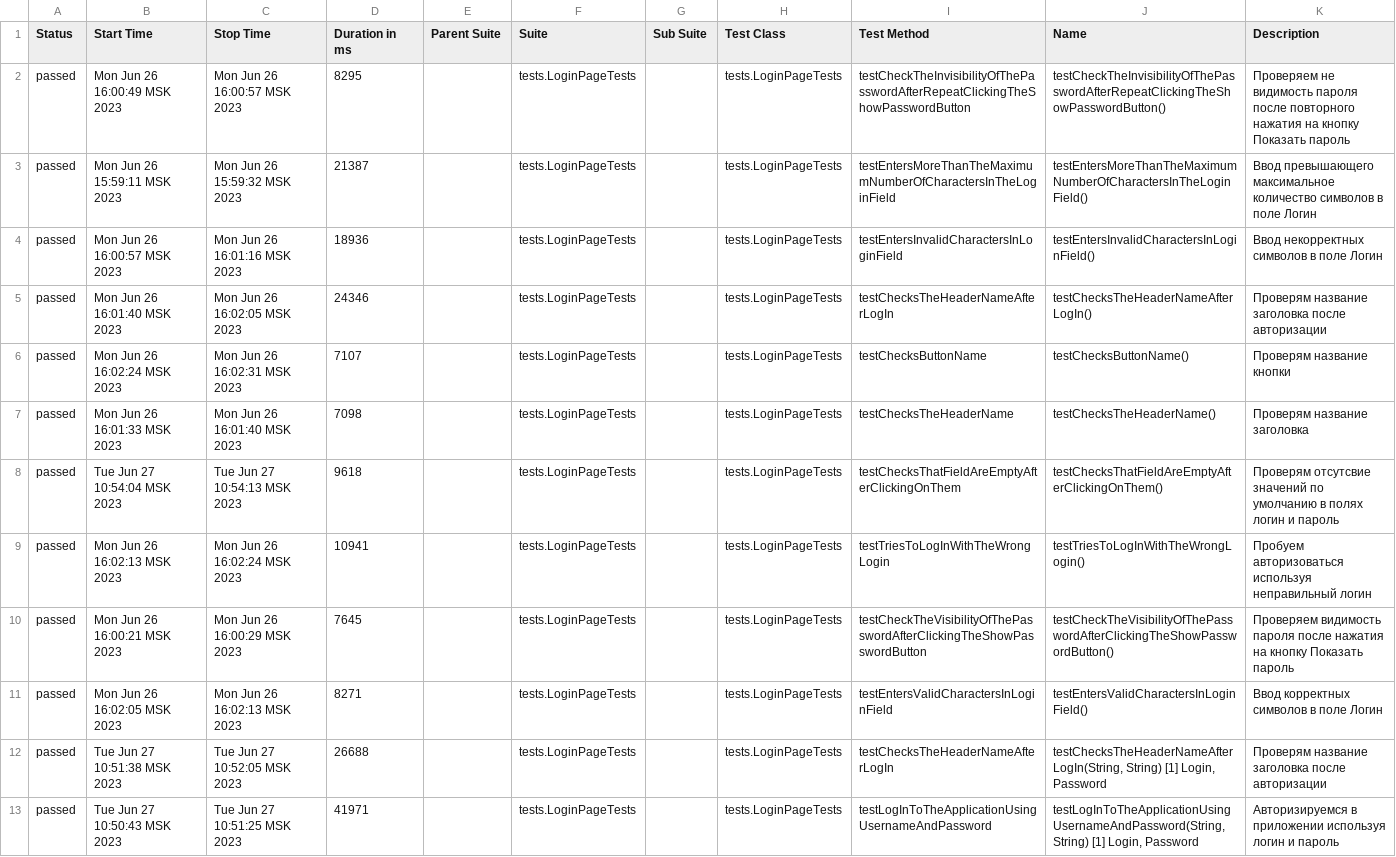
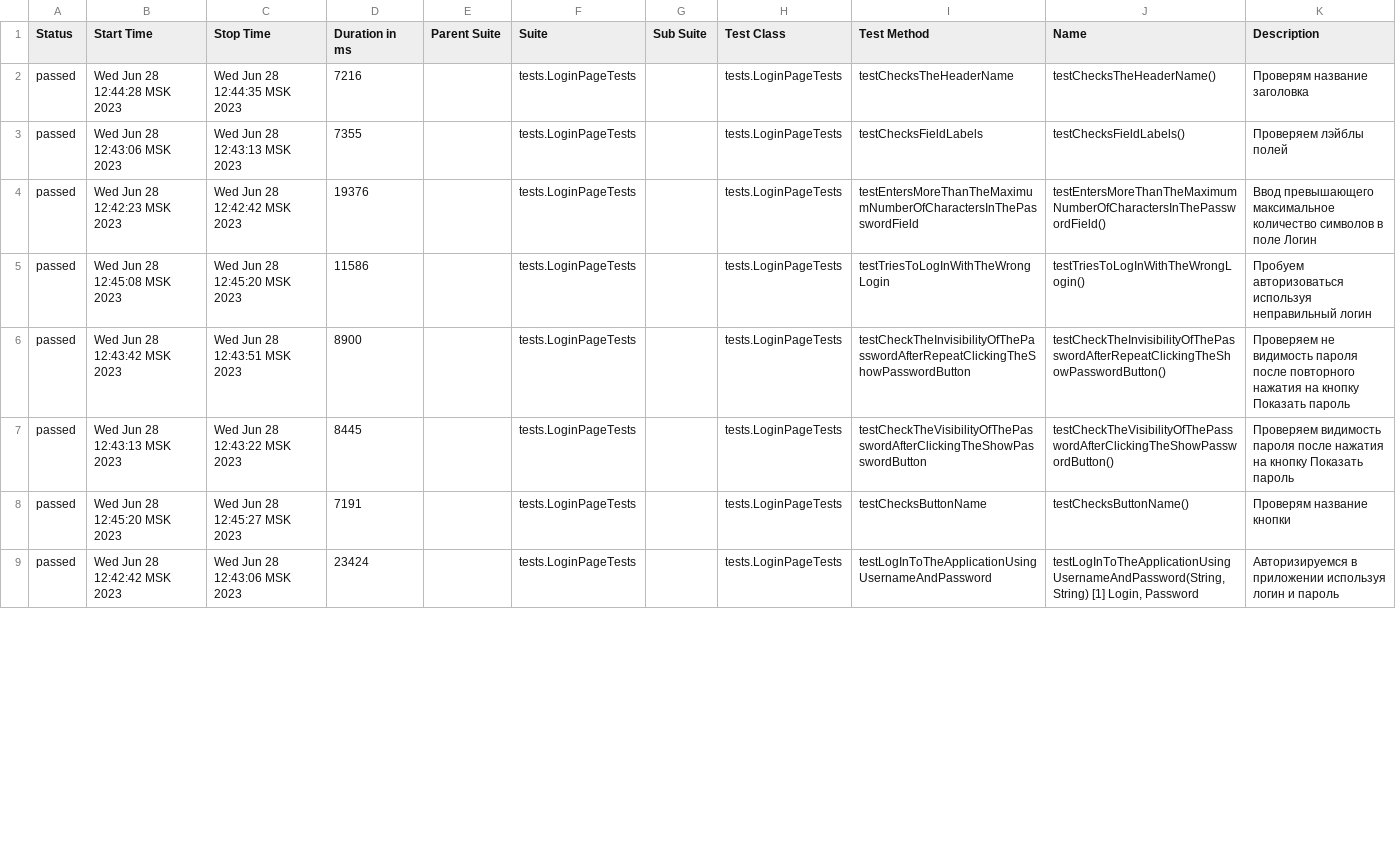
Before and after one commit to punhvunh/qa-mobile, a CSV file: allure-report/data/suites.csv, drawn as a sheet; only a part is shown; the diff covers the shown part only.

Commit message:
correct tests again new

```diff
--- a/allure-report/data/suites.csv
+++ b/allure-report/data/suites.csv
@@ -1,13 +1,9 @@
 "Status","Start Time","Stop Time","Duration in ms","Parent Suite","Suite","Sub Suite","Test Class","Test Method","Name","Description"
-"passed","Mon Jun 26 16:00:49 MSK 2023","Mon Jun 26 16:00:57 MSK 2023","8295","","tests.LoginPageTests","","tests.LoginPageTests","testCheckTheInvisibilityOfThePasswordAfterRepeatClickingTheShowPasswordButton","testCheckTheInvisibilityOfThePasswordAfterRepeatClickingTheShowPasswordButton()","Проверяем не видимость пароля после повторного нажатия на кнопку Показать пароль"
-"passed","Mon Jun 26 15:59:11 MSK 2023","Mon Jun 26 15:59:32 MSK 2023","21387","","tests.LoginPageTests","","tests.LoginPageTests","testEntersMoreThanTheMaximumNumberOfCharactersInTheLoginField","testEntersMoreThanTheMaximumNumberOfCharactersInTheLoginField()","Ввод превышающего максимальное количество символов в поле Логин"
-"passed","Mon Jun 26 16:00:57 MSK 2023","Mon Jun 26 16:01:16 MSK 2023","18936","","tests.LoginPageTests","","tests.LoginPageTests","testEntersInvalidCharactersInLoginField","testEntersInvalidCharactersInLoginField()","Ввод некорректных символов в поле Логин"
-"passed","Mon Jun 26 16:01:40 MSK 2023","Mon Jun 26 16:02:05 MSK 2023","24346","","tests.LoginPageTests","","tests.LoginPageTests","testChecksTheHeaderNameAfterLogIn","testChecksTheHeaderNameAfterLogIn()","Проверям название заголовка после авторизации"
-"passed","Mon Jun 26 16:02:24 MSK 2023","Mon Jun 26 16:02:31 MSK 2023","7107","","tests.LoginPageTests","","tests.LoginPageTests","testChecksButtonName","testChecksButtonName()","Проверям название кнопки"
-"passed","Mon Jun 26 16:01:33 MSK 2023","Mon Jun 26 16:01:40 MSK 2023","7098","","tests.LoginPageTests","","tests.LoginPageTests","testChecksTheHeaderName","testChecksTheHeaderName()","Проверям название заголовка"
-"passed","Tue Jun 27 10:54:04 MSK 2023","Tue Jun 27 10:54:13 MSK 2023","9618","","tests.LoginPageTests","","tests.LoginPageTests","testChecksThatFieldAreEmptyAfterClickingOnThem","testChecksThatFieldAreEmptyAfterClickingOnThem()","Проверям отсутсвие значений по умолчанию в полях логин и пароль"
-"passed","Mon Jun 26 16:02:13 MSK 2023","Mon Jun 26 16:02:24 MSK 2023","10941","","tests.LoginPageTests","","tests.LoginPageTests","testTriesToLogInWithTheWrongLogin","testTriesToLogInWithTheWrongLogin()","Пробуем авторизоваться используя неправильный логин"
-"passed","Mon Jun 26 16:00:21 MSK 2023","Mon Jun 26 16:00:29 MSK 2023","7645","","tests.LoginPageTests","","tests.LoginPageTests","testCheckTheVisibilityOfThePasswordAfterClickingTheShowPasswordButton","testCheckTheVisibilityOfThePasswordAfterClickingTheShowPasswordButton()","Проверяем видимость пароля после нажатия на кнопку Показать пароль"
-"passed","Mon Jun 26 16:02:05 MSK 2023","Mon Jun 26 16:02:13 MSK 2023","8271","","tests.LoginPageTests","","tests.LoginPageTests","testEntersValidCharactersInLoginField","testEntersValidCharactersInLoginField()","Ввод корректных символов в поле Логин"
-"passed","Tue Jun 27 10:51:38 MSK 2023","Tue Jun 27 10:52:05 MSK 2023","26688","","tests.LoginPageTests","","tests.LoginPageTests","testChecksTheHeaderNameAfterLogIn","testChecksTheHeaderNameAfterLogIn(String, String) [1] Login, Password","Проверям название заголовка после авторизации"
-"passed","Tue Jun 27 10:50:43 MSK 2023","Tue Jun 27 10:51:25 MSK 2023","41971","","tests.LoginPageTests","","tests.LoginPageTests","testLogInToTheApplicationUsingUsernameAndPassword","testLogInToTheApplicationUsingUsernameAndPassword(String, String) [1] Login, Password","Авторизируемcя в приложении используя логин и пароль"
+"passed","Wed Jun 28 12:44:28 MSK 2023","Wed Jun 28 12:44:35 MSK 2023","7216","","tests.LoginPageTests","","tests.LoginPageTests","testChecksTheHeaderName","testChecksTheHeaderName()","Проверям название заголовка"
+"passed","Wed Jun 28 12:43:06 MSK 2023","Wed Jun 28 12:43:13 MSK 2023","7355","","tests.LoginPageTests","","tests.LoginPageTests","testChecksFieldLabels","testChecksFieldLabels()","Проверяем лэйблы полей"
+"passed","Wed Jun 28 12:42:23 MSK 2023","Wed Jun 28 12:42:42 MSK 2023","19376","","tests.LoginPageTests","","tests.LoginPageTests","testEntersMoreThanTheMaximumNumberOfCharactersInThePasswordField","testEntersMoreThanTheMaximumNumberOfCharactersInThePasswordField()","Ввод превышающего максимальное количество символов в поле Логин"
+"passed","Wed Jun 28 12:45:08 MSK 2023","Wed Jun 28 12:45:20 MSK 2023","11586","","tests.LoginPageTests","","tests.LoginPageTests","testTriesToLogInWithTheWrongLogin","testTriesToLogInWithTheWrongLogin()","Пробуем авторизоваться используя неправильный логин"
+"passed","Wed Jun 28 12:43:42 MSK 2023","Wed Jun 28 12:43:51 MSK 2023","8900","","tests.LoginPageTests","","tests.LoginPageTests","testCheckTheInvisibilityOfThePasswordAfterRepeatClickingTheShowPasswordButton","testCheckTheInvisibilityOfThePasswordAfterRepeatClickingTheShowPasswordButton()","Проверяем не видимость пароля после повторного нажатия на кнопку Показать пароль"
+"passed","Wed Jun 28 12:43:13 MSK 2023","Wed Jun 28 12:43:22 MSK 2023","8445","","tests.LoginPageTests","","tests.LoginPageTests","testCheckTheVisibilityOfThePasswordAfterClickingTheShowPasswordButton","testCheckTheVisibilityOfThePasswordAfterClickingTheShowPasswordButton()","Проверяем видимость пароля после нажатия на кнопку Показать пароль"
+"passed","Wed Jun 28 12:45:20 MSK 2023","Wed Jun 28 12:45:27 MSK 2023","7191","","tests.LoginPageTests","","tests.LoginPageTests","testChecksButtonName","testChecksButtonName()","Проверям название кнопки"
+"passed","Wed Jun 28 12:42:42 MSK 2023","Wed Jun 28 12:43:06 MSK 2023","23424","","tests.LoginPageTests","","tests.LoginPageTests","testLogInToTheApplicationUsingUsernameAndPassword","testLogInToTheApplicationUsingUsernameAndPassword(String, String) [1] Login, Password","Авторизируемcя в приложении используя логин и пароль"
```
Also changed, not shown: 5 added rows, 3 removed rows and 9 edited cells elsewhere in this file, 21 other files.
